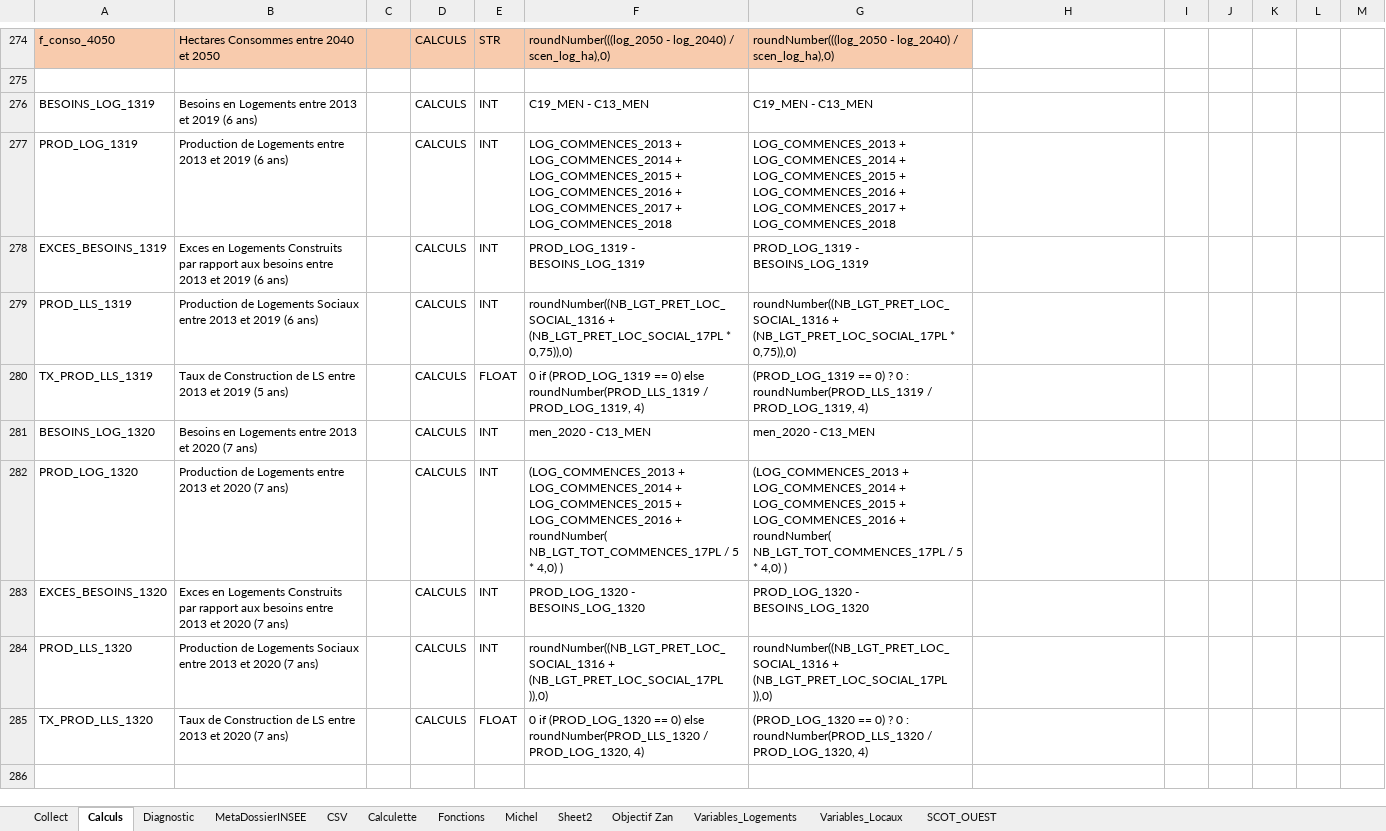
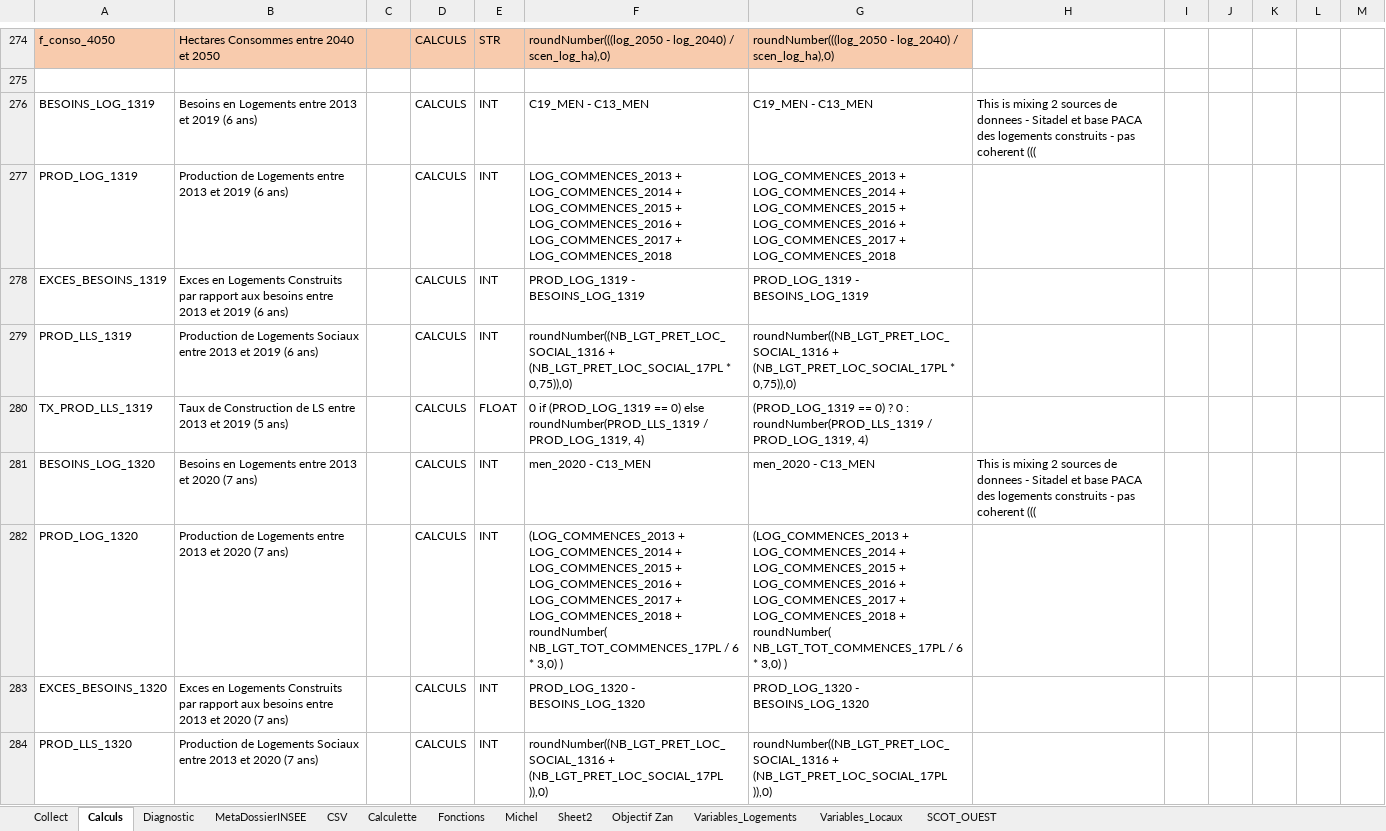
Before and after one commit to bheuse/ConsommationFonciere, an Excel workbook: input/ConfigurationV5.xlsx, sheet Calculs, drawn as a sheet; only a part is shown, gaps mark what is left out; the shorter side is filled out with more unchanged rows; values as stored, in another font and other column widths than the file's, no borders; the diff names each change by its address in the sheet, - before the commit and + after, or states it on an @@ line.

```diff
--- a/input/ConfigurationV5.xlsx (sheet Calculs)
+++ b/input/ConfigurationV5.xlsx (sheet Calculs)
-H276: (empty)
+H276: This is mixing 2 sources de donnees - Sitadel et base PACA des logements construits - pas coherent (((
-H281: (empty)
+H281: This is mixing 2 sources de donnees - Sitadel et base PACA des logements construits - pas coherent (((
-F282: …LOG_COMMENCES_2016 + roundNumber( NB_LGT_TOT_COMMENCES_17PL / 5 * 4,0) )
+F282: …LOG_COMMENCES_2016 + LOG_COMMENCES_2017 + LOG_COMMENCES_2018 + roundNumber( NB_LGT_TOT_COMMENCES_17PL / 6 * 3,0) )
-G282: …LOG_COMMENCES_2016 + roundNumber( NB_LGT_TOT_COMMENCES_17PL / 5 * 4,0) )
+G282: …LOG_COMMENCES_2016 + LOG_COMMENCES_2017 + LOG_COMMENCES_2018 + roundNumber( NB_LGT_TOT_COMMENCES_17PL / 6 * 3,0) )
```
Also changed, not shown: 2 other files.
